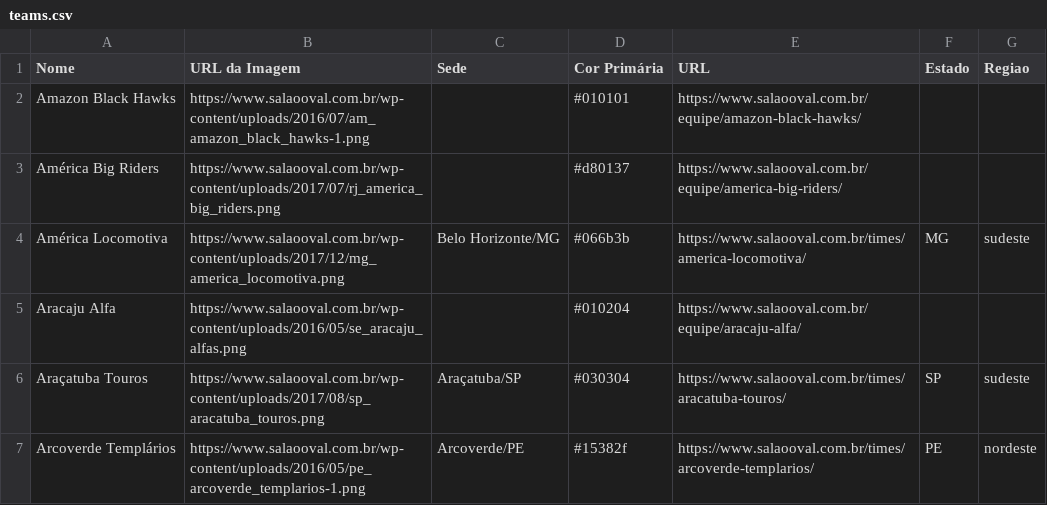
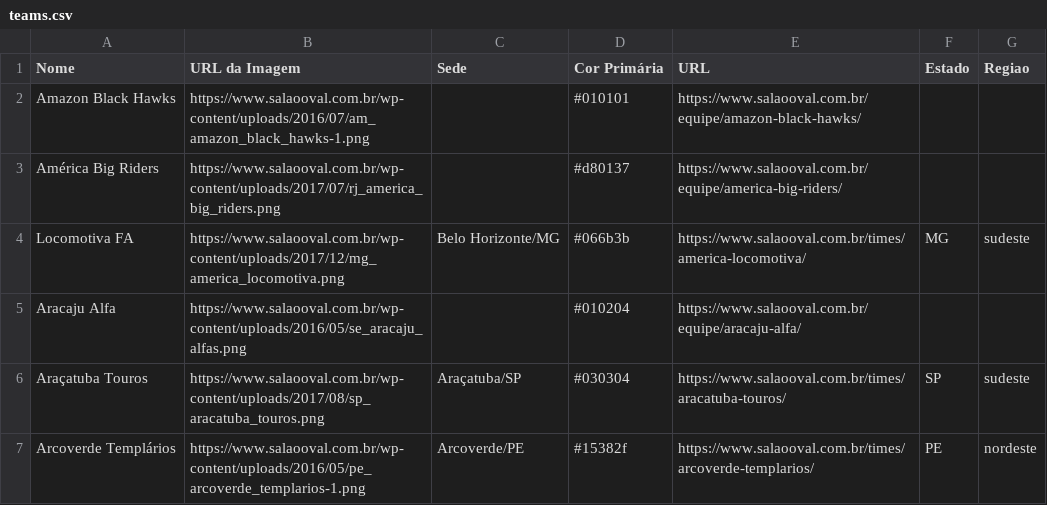
Before and after one commit to VictorOrtins/CinturaoDoFABR, a CSV file: backend/seed_data/teams.csv, drawn as a sheet; only a part is shown.

```diff
--- a/backend/seed_data/teams.csv
+++ b/backend/seed_data/teams.csv
@@ -3,3 +3,3 @@ Amazon Black Hawks,https://www.salaooval.com.br/wp-content/uploads/2016/07/am_am
 América Big Riders,https://www.salaooval.com.br/wp-content/uploads/2017/07/rj_america_big_riders.png,,#d80137,https://www.salaooval.com.br/equipe/america-big-riders/,,
-América Locomotiva,https://www.salaooval.com.br/wp-content/uploads/2017/12/mg_america_locomotiva.png,Belo Horizonte/MG,#066b3b,https://www.salaooval.com.br/times/america-locomotiva/,MG,sudeste
+Locomotiva FA,https://www.salaooval.com.br/wp-content/uploads/2017/12/mg_america_locomotiva.png,Belo Horizonte/MG,#066b3b,https://www.salaooval.com.br/times/america-locomotiva/,MG,sudeste
 Aracaju Alfa,https://www.salaooval.com.br/wp-content/uploads/2016/05/se_aracaju_alfas.png,,#010204,https://www.salaooval.com.br/equipe/aracaju-alfa/,,
```
Also changed, not shown: backend/seed_data/games.csv, 22 other files.
